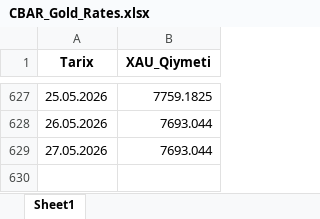
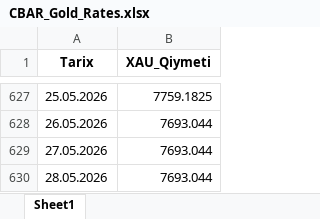
Before and after one commit to stomatoloq/qizil-qiymeti, an Excel workbook: CBAR_Gold_Rates.xlsx, sheet Sheet1, drawn as a sheet; only a part is shown, gaps mark what is left out; values as stored, in another font and other column widths than the file's, no borders; the diff names each change by its address in the sheet, - before the commit and + after, or states it on an @@ line.

```diff
--- a/CBAR_Gold_Rates.xlsx (sheet Sheet1)
+++ b/CBAR_Gold_Rates.xlsx (sheet Sheet1)
+row 630: 28.05.2026 | 7693.044
```
